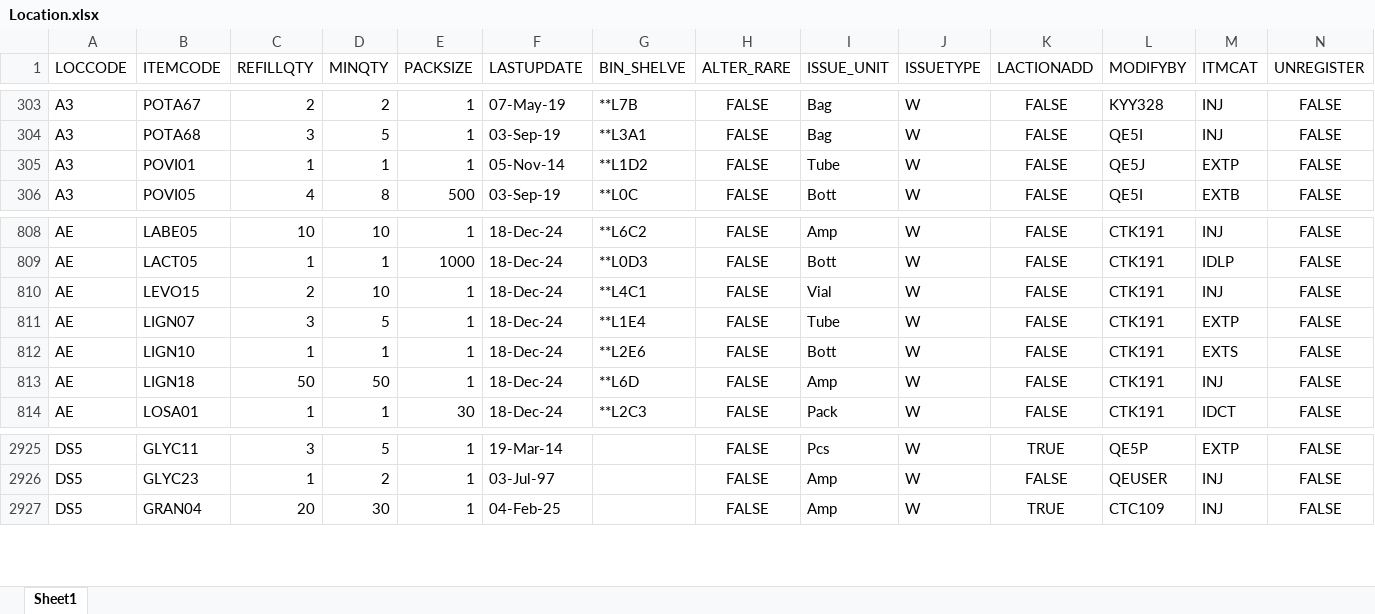
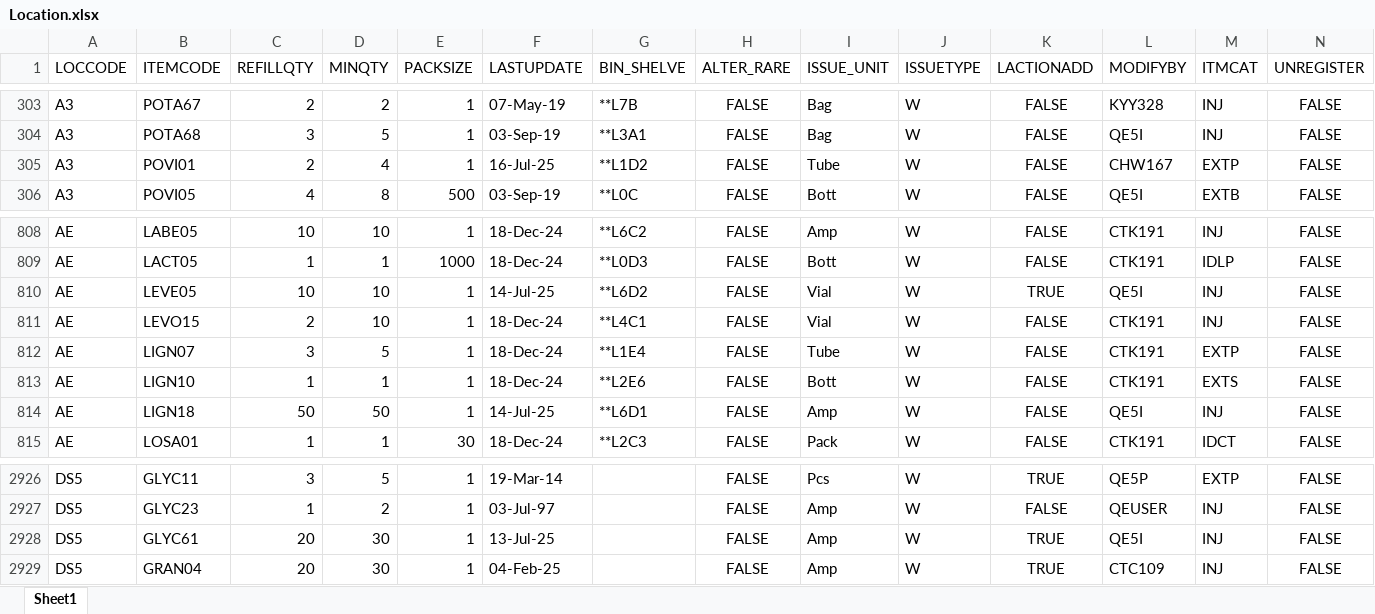
Before and after one commit to AlexCheung109/WardStockLocationCheck, an Excel workbook: Location.xlsx, sheet Sheet1, drawn as a sheet; only a part is shown, gaps mark what is left out; values as stored, in another font and other column widths than the file's, no borders; addresses are those after the commit; the diff names each change by its address in the sheet, - before the commit and + after, or states it on an @@ line.

Commit message:
Update Location.xlsx

```diff
--- a/Location.xlsx (sheet Sheet1)
+++ b/Location.xlsx (sheet Sheet1)
-C305 (REFILLQTY): 1
+C305 (REFILLQTY): 2
-D305 (MINQTY): 1
+D305 (MINQTY): 4
-F305 (LASTUPDATE): 05-Nov-14
+F305 (LASTUPDATE): 16-Jul-25
-L305 (MODIFYBY): QE5J
+L305 (MODIFYBY): CHW167
+row 810: AE | LEVE05 | 10 | 10 | 1 | 14-Jul-25 | **L6D2 | FALSE | Vial | W | TRUE | QE5I | INJ | FALSE
-F814 (LASTUPDATE): 18-Dec-24
+F814 (LASTUPDATE): 14-Jul-25
-G814 (BIN_SHELVE): **L6D
+G814 (BIN_SHELVE): **L6D1
-L814 (MODIFYBY): CTK191
+L814 (MODIFYBY): QE5I
+row 2928: DS5 | GLYC61 | 20 | 30 | 1 | 13-Jul-25 |  | FALSE | Amp | W | TRUE | QE5I | INJ | FALSE
```
